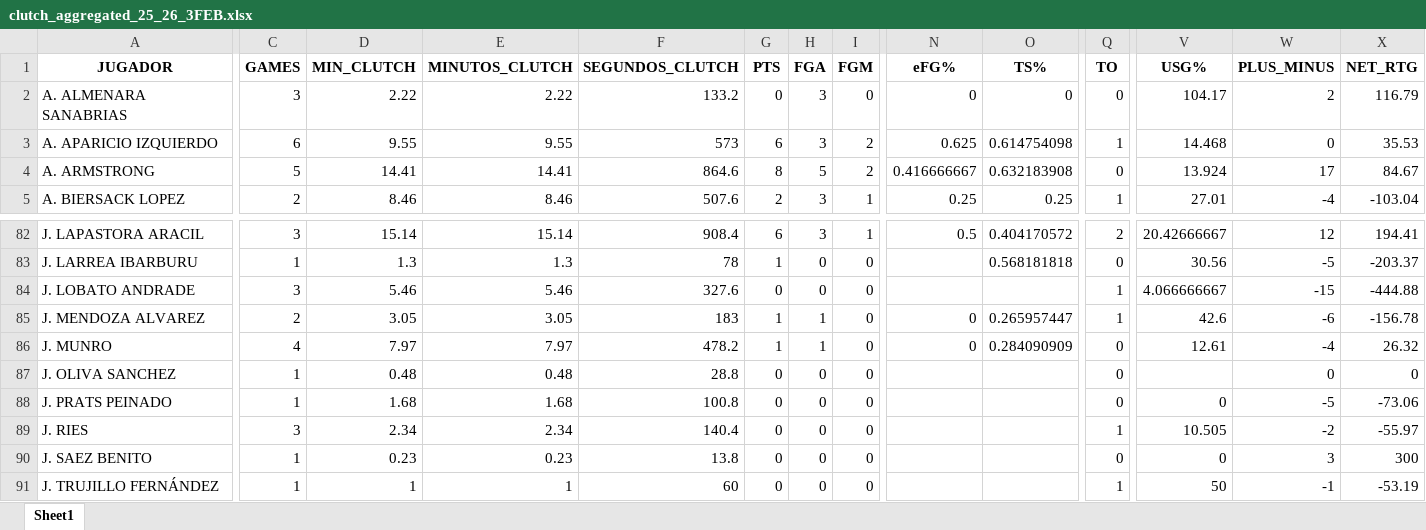
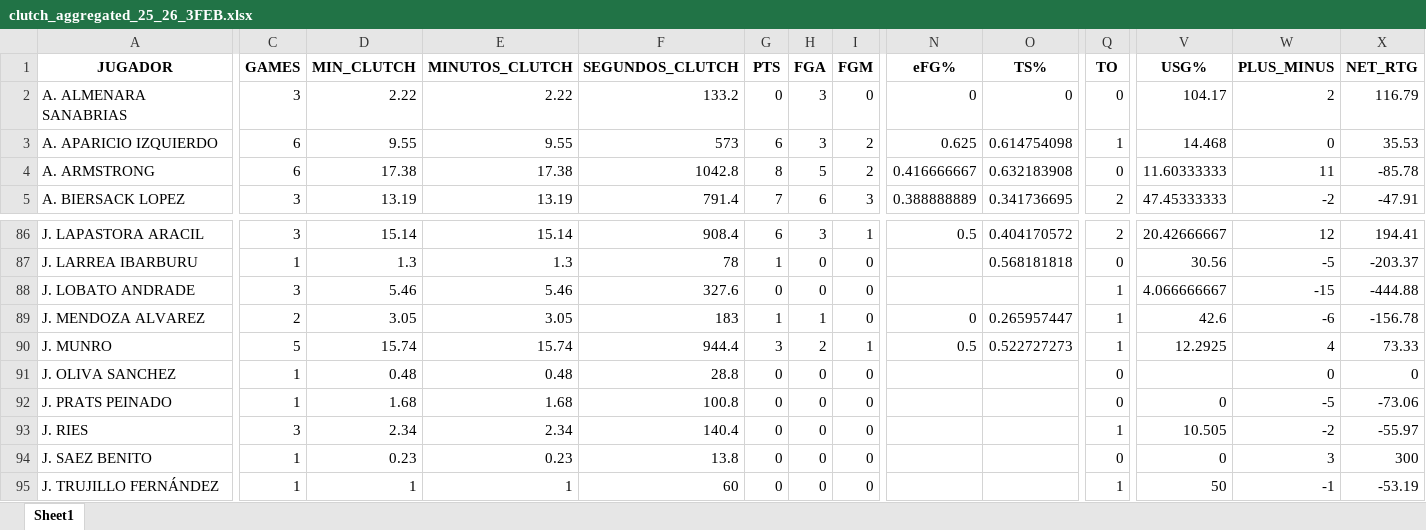
Before and after one commit to bale2manos/feb_scraper, an Excel workbook: data/3FEB_25_26/clutch_aggregated_25_26_3FEB.xlsx, sheet Sheet1, drawn as a sheet; only a part is shown, gaps mark what is left out; values as stored, in another font and other column widths than the file's, no borders; addresses are those after the commit; the diff covers the shown part only; the diff names each change by its address in the sheet, - before the commit and + after, or states it on an @@ line.

```diff
--- a/data/3FEB_25_26/clutch_aggregated_25_26_3FEB.xlsx (sheet Sheet1)
+++ b/data/3FEB_25_26/clutch_aggregated_25_26_3FEB.xlsx (sheet Sheet1)
-C4 (GAMES): 5
+C4 (GAMES): 6
-D4 (MIN_CLUTCH): 14.41
+D4 (MIN_CLUTCH): 17.38
-E4 (MINUTOS_CLUTCH): 14.41
+E4 (MINUTOS_CLUTCH): 17.38
-F4 (SEGUNDOS_CLUTCH): 864.6
+F4 (SEGUNDOS_CLUTCH): 1042.8
-V4 (USG%): 13.924
+V4 (USG%): 11.60333333
-W4 (PLUS_MINUS): 17
+W4 (PLUS_MINUS): 11
-X4 (NET_RTG): 84.67
+X4 (NET_RTG): -85.78
-C5 (GAMES): 2
+C5 (GAMES): 3
-D5 (MIN_CLUTCH): 8.46
+D5 (MIN_CLUTCH): 13.19
-E5 (MINUTOS_CLUTCH): 8.46
+E5 (MINUTOS_CLUTCH): 13.19
-F5 (SEGUNDOS_CLUTCH): 507.6
+F5 (SEGUNDOS_CLUTCH): 791.4
-G5 (PTS): 2
+G5 (PTS): 7
-H5 (FGA): 3
+H5 (FGA): 6
-I5 (FGM): 1
+I5 (FGM): 3
-N5 (eFG%): 0.25
+N5 (eFG%): 0.388888889
-O5 (TS%): 0.25
+O5 (TS%): 0.341736695
-Q5 (TO): 1
+Q5 (TO): 2
-V5 (USG%): 27.01
+V5 (USG%): 47.45333333
-W5 (PLUS_MINUS): -4
+W5 (PLUS_MINUS): -2
-X5 (NET_RTG): -103.04
+X5 (NET_RTG): -47.91
-C90 (GAMES): 4
+C90 (GAMES): 5
-D90 (MIN_CLUTCH): 7.97
+D90 (MIN_CLUTCH): 15.74
-E90 (MINUTOS_CLUTCH): 7.97
+E90 (MINUTOS_CLUTCH): 15.74
-F90 (SEGUNDOS_CLUTCH): 478.2
+F90 (SEGUNDOS_CLUTCH): 944.4
-G90 (PTS): 1
+G90 (PTS): 3
-H90 (FGA): 1
+H90 (FGA): 2
-I90 (FGM): 0
+I90 (FGM): 1
-N90 (eFG%): 0
+N90 (eFG%): 0.5
-O90 (TS%): 0.284090909
+O90 (TS%): 0.522727273
-Q90 (TO): 0
+Q90 (TO): 1
-V90 (USG%): 12.61
+V90 (USG%): 12.2925
-W90 (PLUS_MINUS): -4
+W90 (PLUS_MINUS): 4
-X90 (NET_RTG): 26.32
+X90 (NET_RTG): 73.33
```
Also changed, not shown: 6 added rows and 854 edited cells elsewhere in this sheet, data/3FEB_25_26/assists_25_26_3FEB.xlsx, data/3FEB_25_26/boxscores_25_26_3FEB.xlsx, 53 other files.
